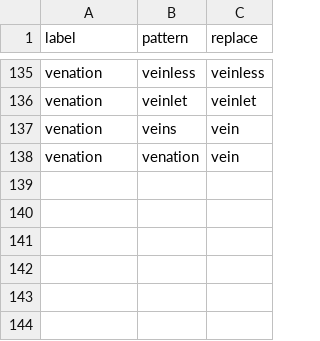
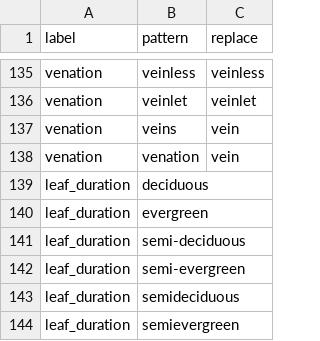
Before and after one commit to rafelafrance/ConservationConcernFlorida, a CSV file: ccf/rules/terms/leaf_terms.csv (was ccf/terms/leaf_terms.csv), drawn as a sheet; only a part is shown, gaps mark what is left out.

Commit message:
WIP Improving rule parsers

```diff
--- a/ccf/terms/leaf_terms.csv
+++ b/ccf/rules/terms/leaf_terms.csv
@@ -138 +138,7 @@ venation,veins,vein
 venation,venation,vein
+leaf_duration,deciduous
+leaf_duration,evergreen
+leaf_duration,semi-deciduous
+leaf_duration,semi-evergreen
+leaf_duration,semideciduous
+leaf_duration,semievergreen
```
Also changed, not shown: 13 other files.
